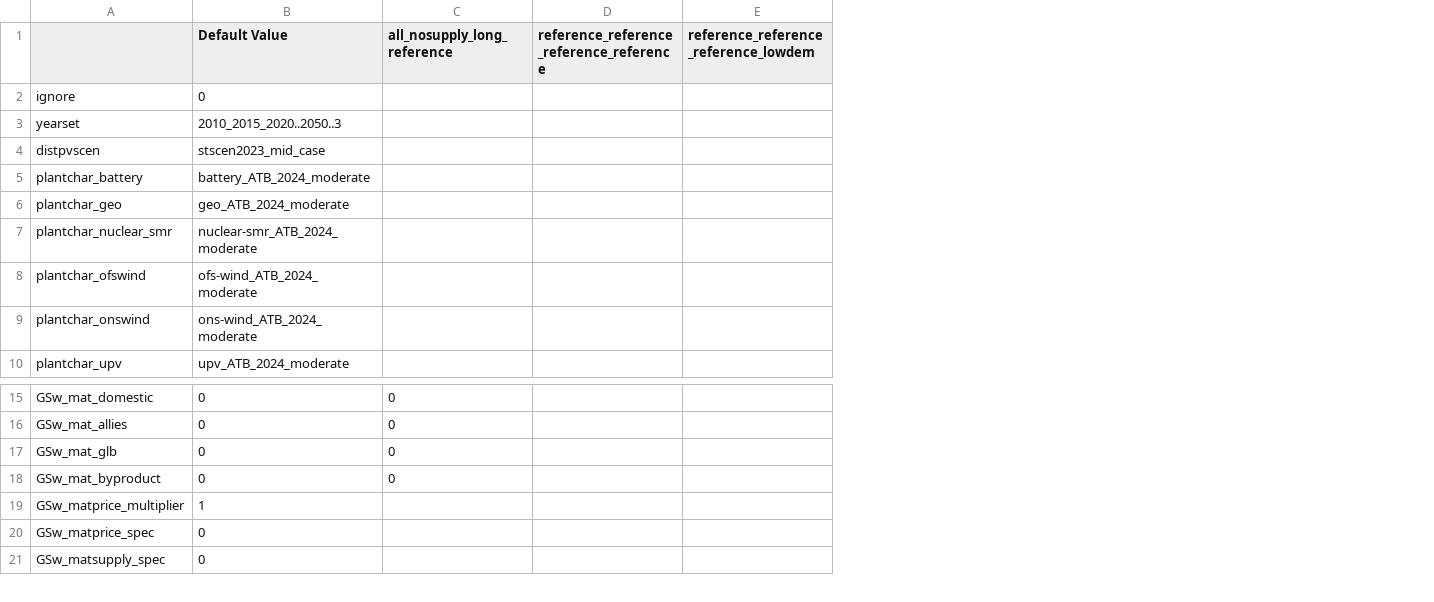
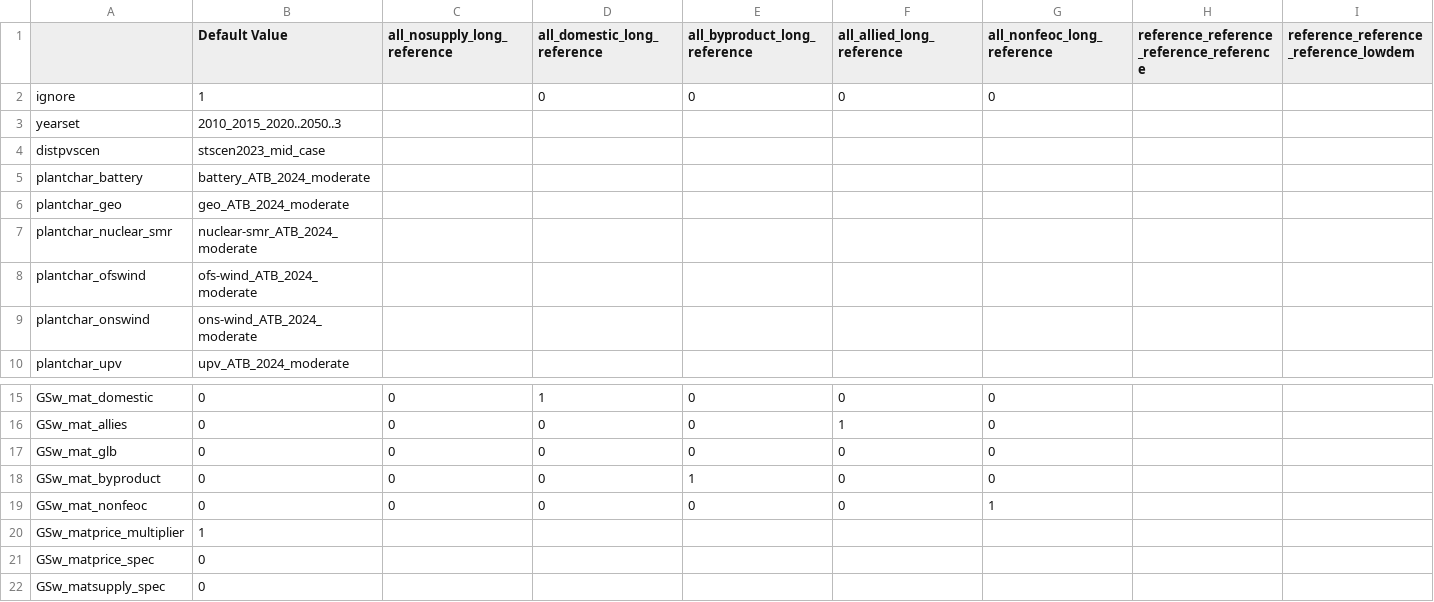
Before and after one commit to ReEDS-Model/ReEDS, a CSV file: cases_materials_baseline.csv, drawn as a sheet; only a part is shown, gaps mark what is left out; rows hold the shown columns only; the diff names each change by its address in the sheet, - before the commit and + after, or states it on an @@ line.

```diff
--- a/cases_materials_baseline.csv
+++ b/cases_materials_baseline.csv
+column D (all_domestic_long_reference), row 2: 0; rows 15-18: 1 | 0 | 0 | 0
+column E (all_byproduct_long_reference), row 2: 0; rows 15-18: 0 | 0 | 0 | 1
+column F (all_allied_long_reference), row 2: 0; rows 15-18: 0 | 1 | 0 | 0
+column G (all_nonfeoc_long_reference), row 2: 0; rows 15-18: all 0
-B2 (Default Value): 0
+B2 (Default Value): 1
+row 19: GSw_mat_nonfeoc | 0 | 0 | 0 | 0 | 0 | 1
```
Also changed, not shown: cases_materials_main_result.csv, cases_materials_rareearths.csv, 12 other files.
